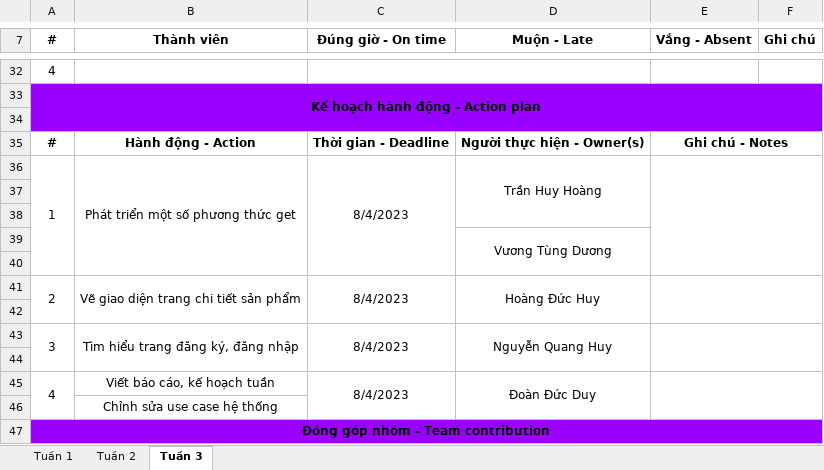
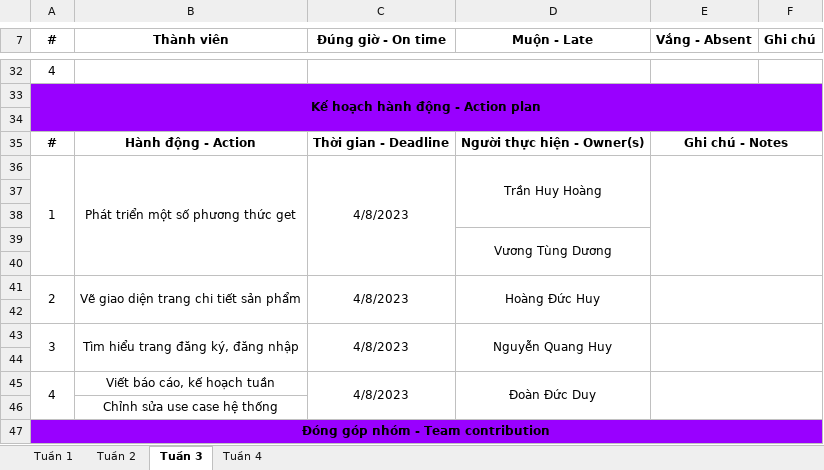
Before and after one commit to huynq12/HaUI_TTCN, an Excel workbook: Biên bản làm việc nhóm.xlsx, sheet Tuần 3, drawn as a sheet; only a part is shown, gaps mark what is left out; values as stored, in another font and other column widths than the file's, no borders; the diff names each change by its address in the sheet, - before the commit and + after, or states it on an @@ line.

```diff
--- a/Biên bản làm việc nhóm.xlsx (sheet Tuần 3)
+++ b/Biên bản làm việc nhóm.xlsx (sheet Tuần 3)
+sheet tab: Tuần 4
-C36 (Đúng giờ - On time): 8/4/2023
+C36 (Đúng giờ - On time): 4/8/2023
-C41 (Đúng giờ - On time): 8/4/2023
+C41 (Đúng giờ - On time): 4/8/2023
-C43 (Đúng giờ - On time): 8/4/2023
+C43 (Đúng giờ - On time): 4/8/2023
-C45 (Đúng giờ - On time): 8/4/2023
+C45 (Đúng giờ - On time): 4/8/2023
```
Also changed, not shown: sheet Tuần 1, sheet Tuần 2, 1 other file.
